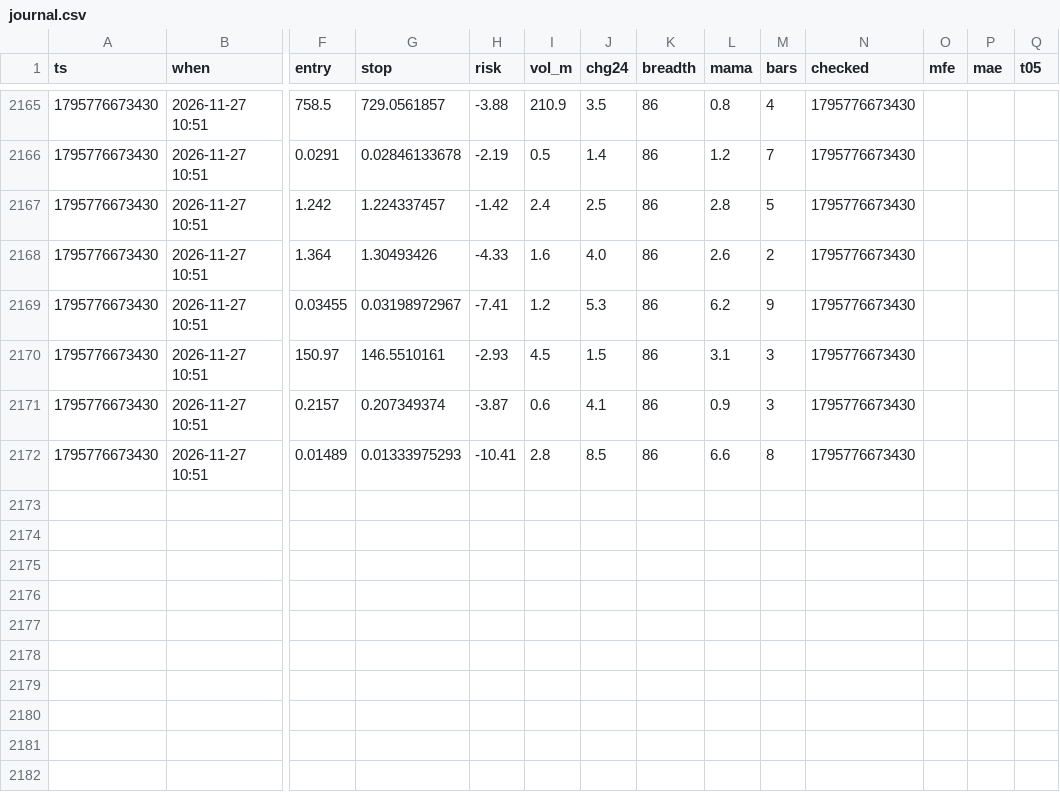
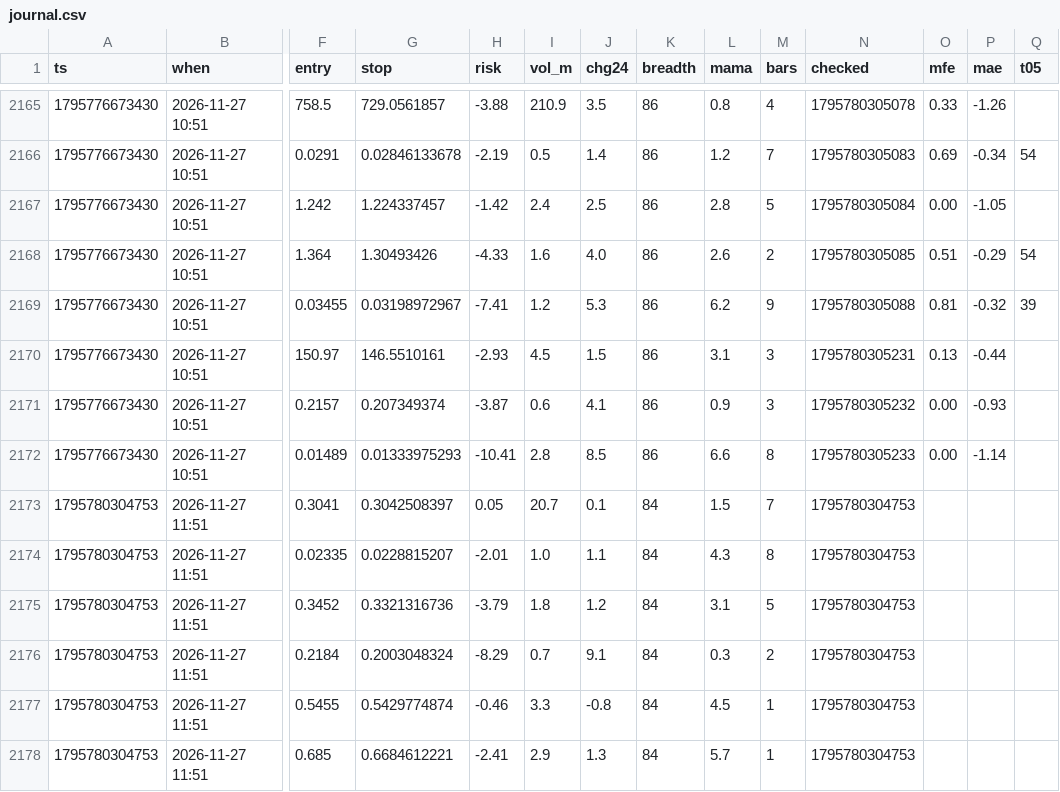
Before and after one commit to b3abderrahmane-lgtm/wissam, a CSV file: journal.csv, drawn as a sheet; only a part is shown, gaps mark what is left out; rows hold the shown columns only; the diff covers the shown part only; the diff names each change by its address in the sheet, - before the commit and + after, or states it on an @@ line.

```diff
--- a/journal.csv
+++ b/journal.csv
-N2165 (checked): 1795776673430
+N2165 (checked): 1795780305078
-O2165 (mfe): (empty)
+O2165 (mfe): 0.33
-P2165 (mae): (empty)
+P2165 (mae): -1.26
-N2166 (checked): 1795776673430
+N2166 (checked): 1795780305083
-O2166 (mfe): (empty)
+O2166 (mfe): 0.69
-P2166 (mae): (empty)
+P2166 (mae): -0.34
-Q2166 (t05): (empty)
+Q2166 (t05): 54
-N2167 (checked): 1795776673430
+N2167 (checked): 1795780305084
-O2167 (mfe): (empty)
+O2167 (mfe): 0.00
-P2167 (mae): (empty)
+P2167 (mae): -1.05
-N2168 (checked): 1795776673430
+N2168 (checked): 1795780305085
-O2168 (mfe): (empty)
+O2168 (mfe): 0.51
-P2168 (mae): (empty)
+P2168 (mae): -0.29
-Q2168 (t05): (empty)
+Q2168 (t05): 54
-N2169 (checked): 1795776673430
+N2169 (checked): 1795780305088
-O2169 (mfe): (empty)
+O2169 (mfe): 0.81
-P2169 (mae): (empty)
+P2169 (mae): -0.32
-Q2169 (t05): (empty)
+Q2169 (t05): 39
-N2170 (checked): 1795776673430
+N2170 (checked): 1795780305231
-O2170 (mfe): (empty)
+O2170 (mfe): 0.13
-P2170 (mae): (empty)
+P2170 (mae): -0.44
-N2171 (checked): 1795776673430
+N2171 (checked): 1795780305232
-O2171:O2172 (mfe): (empty)
+O2171:O2172 (mfe): 0.00
-P2171 (mae): (empty)
+P2171 (mae): -0.93
-N2172 (checked): 1795776673430
+N2172 (checked): 1795780305233
-P2172 (mae): (empty)
+P2172 (mae): -1.14
+row 2173: 1795780304753 | 2026-11-27 11:51 | 0.3041 | 0.3042508397 | 0.05 | 20.7 | 0.1 | 84 | 1.5 | 7 | 1795780304753
+row 2174: 1795780304753 | 2026-11-27 11:51 | 0.02335 | 0.0228815207 | -2.01 | 1.0 | 1.1 | 84 | 4.3 | 8 | 1795780304753
+row 2175: 1795780304753 | 2026-11-27 11:51 | 0.3452 | 0.3321316736 | -3.79 | 1.8 | 1.2 | 84 | 3.1 | 5 | 1795780304753
+row 2176: 1795780304753 | 2026-11-27 11:51 | 0.2184 | 0.2003048324 | -8.29 | 0.7 | 9.1 | 84 | 0.3 | 2 | 1795780304753
+row 2177: 1795780304753 | 2026-11-27 11:51 | 0.5455 | 0.5429774874 | -0.46 | 3.3 | -0.8 | 84 | 4.5 | 1 | 1795780304753
+row 2178: 1795780304753 | 2026-11-27 11:51 | 0.685 | 0.6684612221 | -2.41 | 2.9 | 1.3 | 84 | 5.7 | 1 | 1795780304753
```
Also changed, not shown: 2 added rows and 38 edited cells elsewhere in this file.
